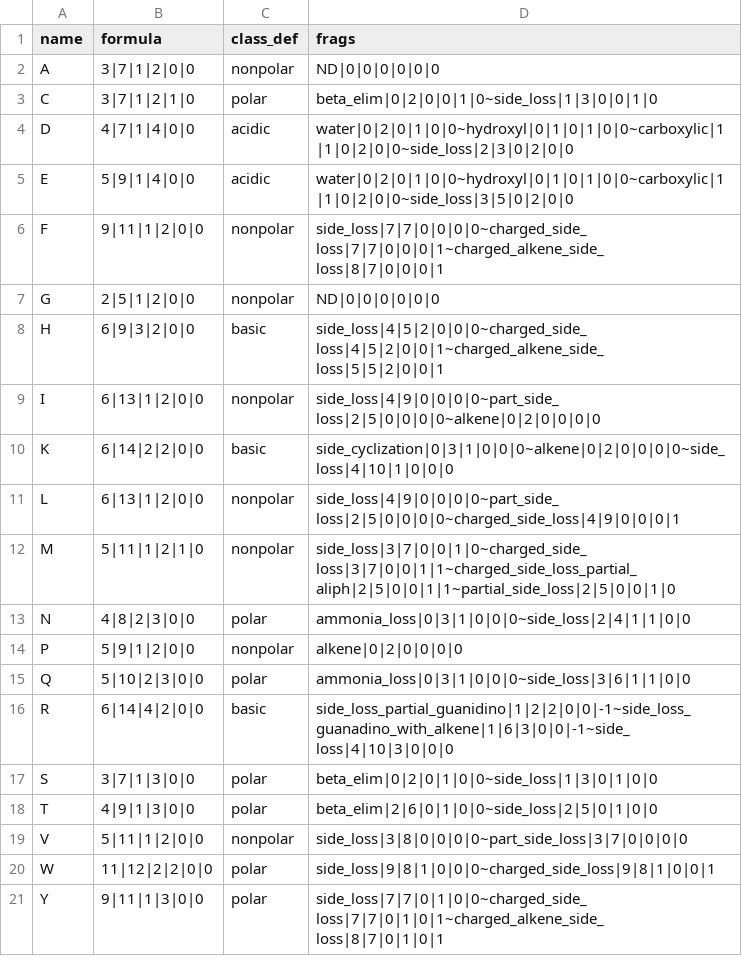
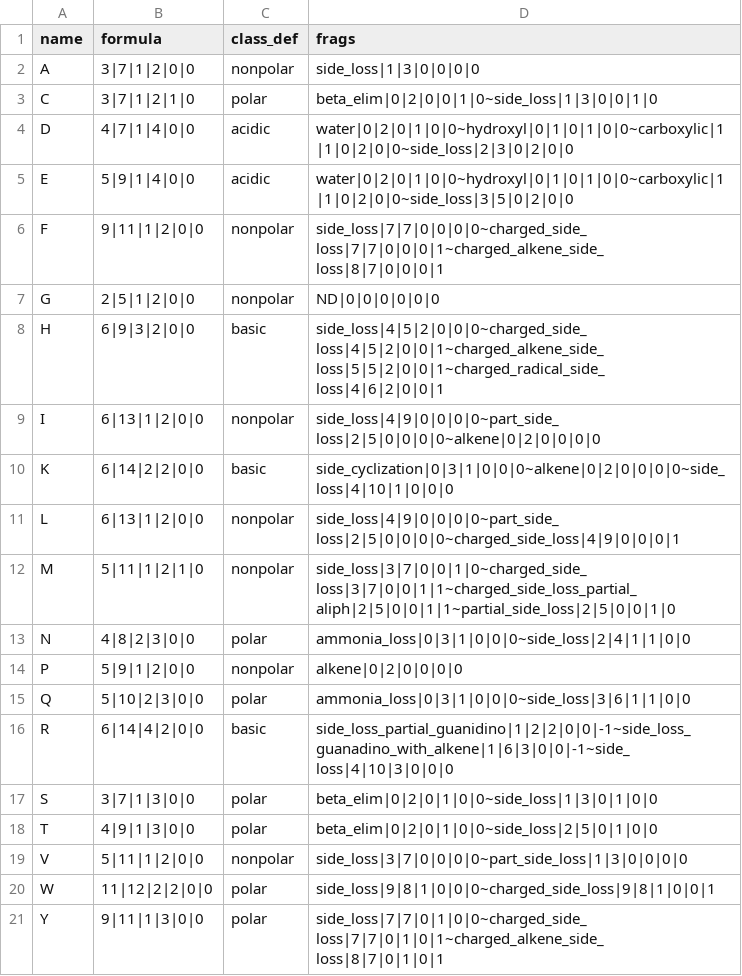
Before and after one commit to mcbrayed/EIMS-Peptide-Fragment-Predictor, a CSV file: AA_data.csv, drawn as a sheet.

Commit message:
Updated Fragment Definitions

```diff
--- a/AA_data.csv
+++ b/AA_data.csv
@@ -1,3 +1,3 @@
 name,formula,class_def,frags
-A,3|7|1|2|0|0,nonpolar,ND|0|0|0|0|0|0
+A,3|7|1|2|0|0,nonpolar,side_loss|1|3|0|0|0|0
 C,3|7|1|2|1|0,polar,beta_elim|0|2|0|0|1|0~side_loss|1|3|0|0|1|0
@@ -7,3 +7,3 @@ F,9|11|1|2|0|0,nonpolar,side_loss|7|7|0|0|0|0~charged_side_loss|7|7|0|0|0|1~char
 G,2|5|1|2|0|0,nonpolar,ND|0|0|0|0|0|0
-H,6|9|3|2|0|0,basic,side_loss|4|5|2|0|0|0~charged_side_loss|4|5|2|0|0|1~charged_alkene_side_loss|5|5|2|0|0|1
+H,6|9|3|2|0|0,basic,side_loss|4|5|2|0|0|0~charged_side_loss|4|5|2|0|0|1~charged_alkene_side_loss|5|5|2|0|0|1~charged_radical_side_loss|4|6|2|0|0|1
 I,6|13|1|2|0|0,nonpolar,side_loss|4|9|0|0|0|0~part_side_loss|2|5|0|0|0|0~alkene|0|2|0|0|0|0
@@ -17,4 +17,4 @@ R,6|14|4|2|0|0,basic,side_loss_partial_guanidino|1|2|2|0|0|-1~side_loss_guanadin
 S,3|7|1|3|0|0,polar,beta_elim|0|2|0|1|0|0~side_loss|1|3|0|1|0|0
-T,4|9|1|3|0|0,polar,beta_elim|2|6|0|1|0|0~side_loss|2|5|0|1|0|0
-V,5|11|1|2|0|0,nonpolar,side_loss|3|8|0|0|0|0~part_side_loss|3|7|0|0|0|0
+T,4|9|1|3|0|0,polar,beta_elim|0|2|0|1|0|0~side_loss|2|5|0|1|0|0
+V,5|11|1|2|0|0,nonpolar,side_loss|3|7|0|0|0|0~part_side_loss|1|3|0|0|0|0
 W,11|12|2|2|0|0,polar,side_loss|9|8|1|0|0|0~charged_side_loss|9|8|1|0|0|1
```
